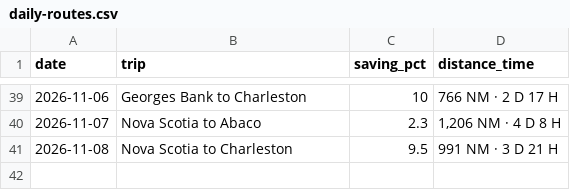
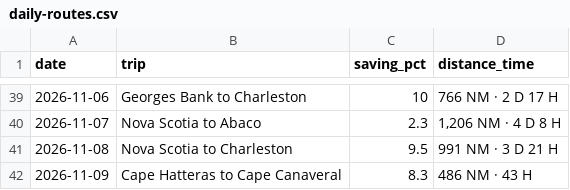
Before and after one commit to sdonea/holomap, a CSV file: docs/daily-routes.csv, drawn as a sheet; only a part is shown, gaps mark what is left out.

```diff
--- a/docs/daily-routes.csv
+++ b/docs/daily-routes.csv
@@ -41 +41,2 @@ date,trip,saving_pct,distance_time
 2026-11-08,Nova Scotia to Charleston,9.5,"991 NM · 3 D 21 H"
+2026-11-09,Cape Hatteras to Cape Canaveral,8.3,"486 NM · 43 H"
```
Also changed, not shown: 1 other file.
